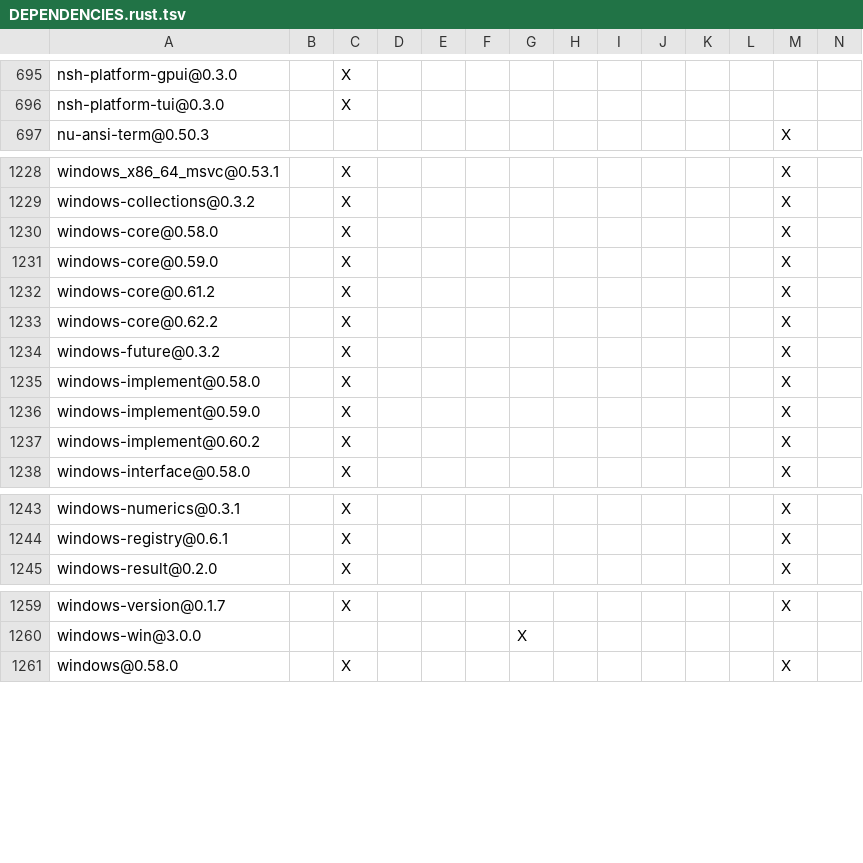
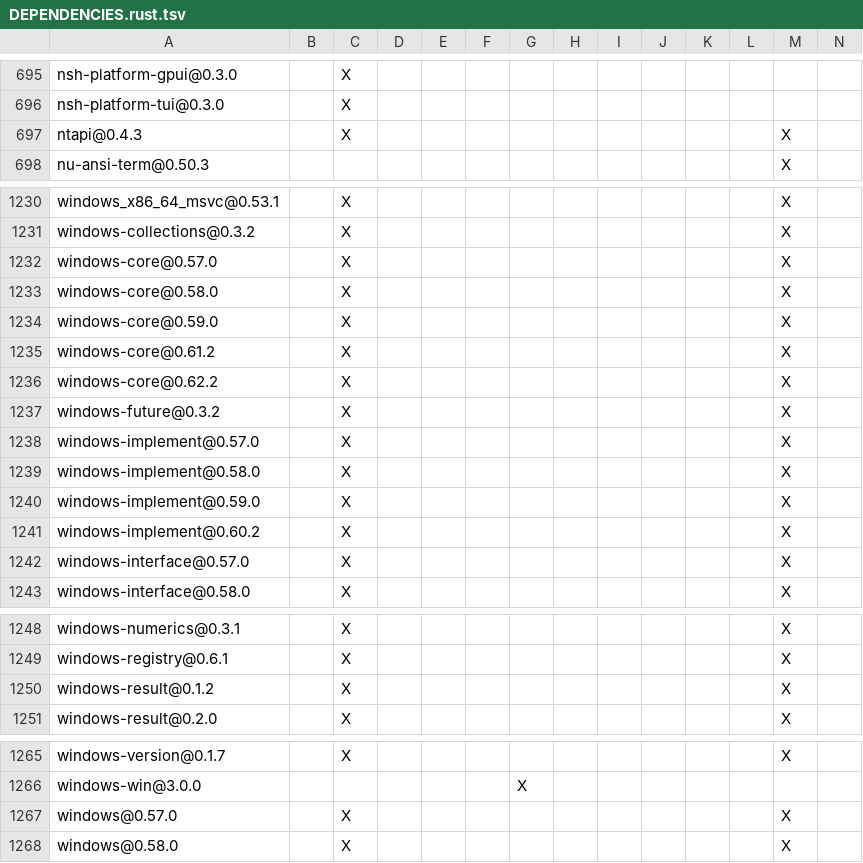
Before and after one commit to apache/maka, a TSV file: products/maka/cli/DEPENDENCIES.rust.tsv, drawn as a sheet; only a part is shown, gaps mark what is left out; rows hold the shown columns only; the diff covers the shown part only; the diff names each change by its address in the sheet, - before the commit and + after, or states it on an @@ line.

```diff
--- a/products/maka/cli/DEPENDENCIES.rust.tsv
+++ b/products/maka/cli/DEPENDENCIES.rust.tsv
+row 697: ntapi@0.4.3 |  | X |  |  |  |  |  |  |  |  |  | X
+row 1232: windows-core@0.57.0 |  | X |  |  |  |  |  |  |  |  |  | X
+row 1238: windows-implement@0.57.0 |  | X |  |  |  |  |  |  |  |  |  | X
+row 1242: windows-interface@0.57.0 |  | X |  |  |  |  |  |  |  |  |  | X
+row 1250: windows-result@0.1.2 |  | X |  |  |  |  |  |  |  |  |  | X
+row 1267: windows@0.57.0 |  | X |  |  |  |  |  |  |  |  |  | X
```
Also changed, not shown: 1 added row elsewhere in this file, 2 other files.
